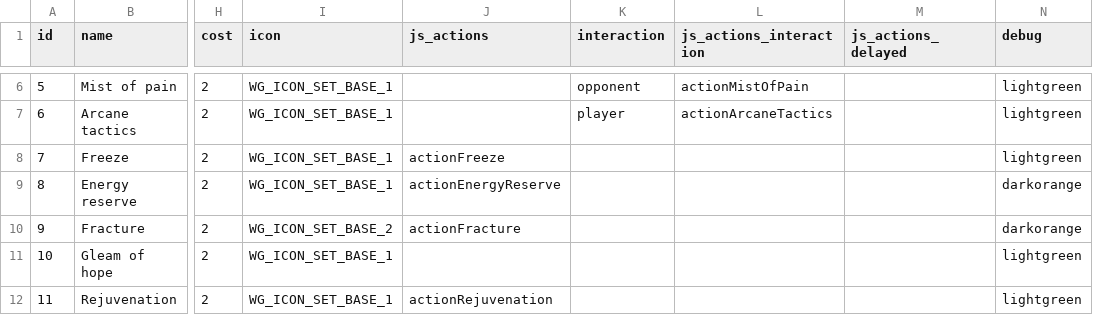
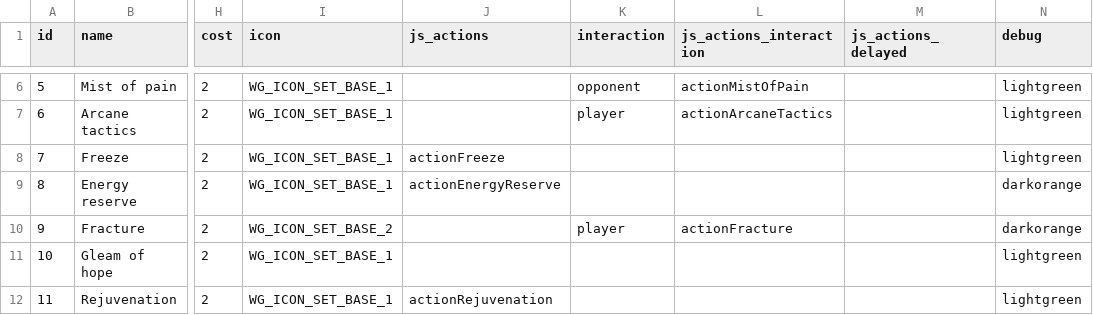
Before and after one commit to MartinGoulet/bga-wizards-grimoire, a CSV file: misc/material.csv, drawn as a sheet; only a part is shown, gaps mark what is left out; the diff names each change by its address in the sheet, - before the commit and + after, or states it on an @@ line.

Commit message:
#95365, #99016 (more log), #100930 (Undo with delayed spell)

```diff
--- a/misc/material.csv
+++ b/misc/material.csv
-J10 (js_actions): actionFracture
+J10 (js_actions): (empty)
-K10 (interaction): (empty)
+K10 (interaction): player
-L10 (js_actions_interaction): (empty)
+L10 (js_actions_interaction): actionFracture
```
Also changed, not shown: 26 other files.
